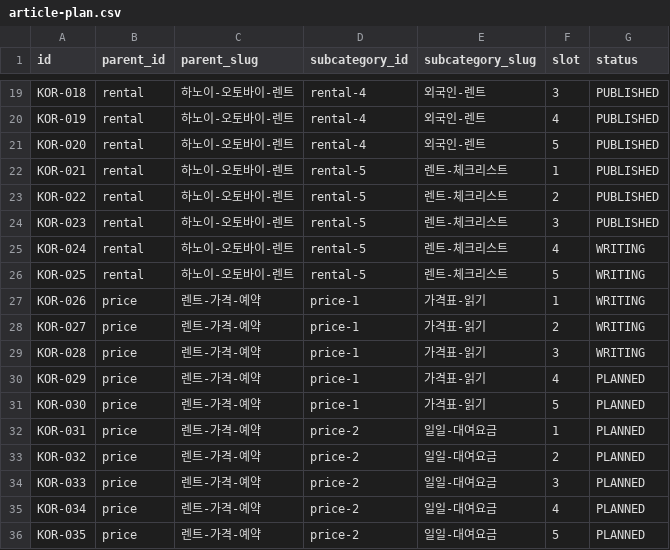
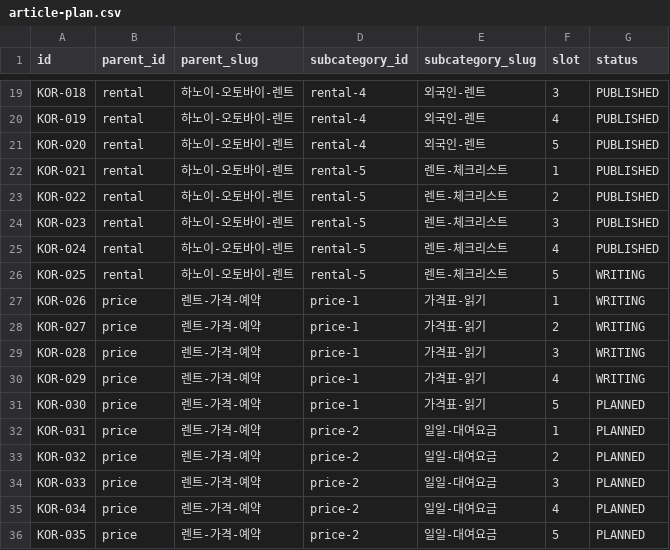
Before and after one commit to thuexemayhanoi/korea, a CSV file: data/article-plan.csv, drawn as a sheet; only a part is shown, gaps mark what is left out.

```diff
--- a/data/article-plan.csv
+++ b/data/article-plan.csv
@@ -24,3 +24,3 @@ KOR-022,rental,하노이-오토바이-렌트,rental-5,렌트-체크리스트,2,P
 KOR-023,rental,하노이-오토바이-렌트,rental-5,렌트-체크리스트,3,PUBLISHED
-KOR-024,rental,하노이-오토바이-렌트,rental-5,렌트-체크리스트,4,WRITING
+KOR-024,rental,하노이-오토바이-렌트,rental-5,렌트-체크리스트,4,PUBLISHED
 KOR-025,rental,하노이-오토바이-렌트,rental-5,렌트-체크리스트,5,WRITING
@@ -29,3 +29,3 @@ KOR-027,price,렌트-가격-예약,price-1,가격표-읽기,2,WRITING
 KOR-028,price,렌트-가격-예약,price-1,가격표-읽기,3,WRITING
-KOR-029,price,렌트-가격-예약,price-1,가격표-읽기,4,PLANNED
+KOR-029,price,렌트-가격-예약,price-1,가격표-읽기,4,WRITING
 KOR-030,price,렌트-가격-예약,price-1,가격표-읽기,5,PLANNED
```
Also changed, not shown: 14 other files.
